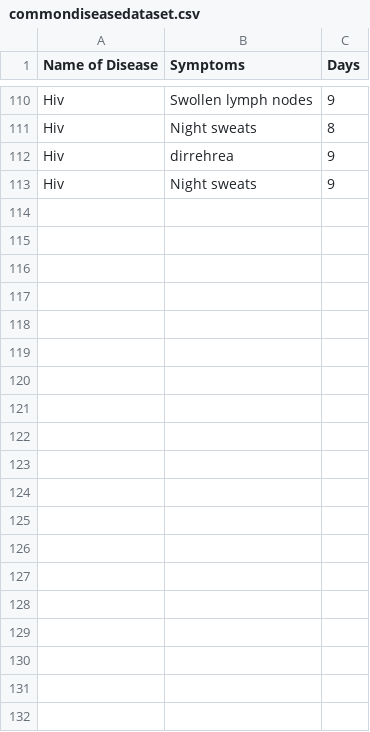
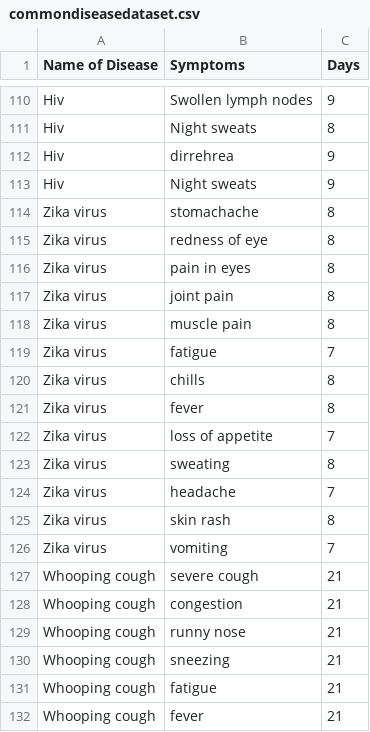
Before and after one commit to 1kingofattitude1/SMART-1, a CSV file: commondiseasedataset.csv, drawn as a sheet; only a part is shown, gaps mark what is left out; the diff covers the shown part only.

Commit message:
Added more data

```diff
--- a/commondiseasedataset.csv
+++ b/commondiseasedataset.csv
@@ -113 +113,20 @@ Hiv , dirrehrea , 9
 Hiv , Night sweats , 9
+Zika virus , stomachache , 8
+Zika virus , redness of eye , 8
+Zika virus , pain in eyes , 8
+Zika virus , joint pain , 8
+Zika virus , muscle pain , 8
+Zika virus , fatigue , 7
+Zika virus , chills , 8
+Zika virus , fever , 8
+Zika virus , loss of appetite , 7
+Zika virus , sweating , 8
+Zika virus , headache , 7
+Zika virus , skin rash , 8
+Zika virus , vomiting , 7
+Whooping cough , severe cough , 21
+Whooping cough , congestion , 21
+Whooping cough , runny nose , 21
+Whooping cough , sneezing , 21
+Whooping cough , fatigue , 21
+Whooping cough , fever , 21
```
Also changed, not shown: 9 added rows elsewhere in this file.
